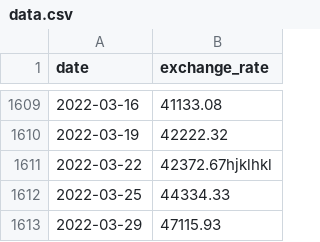
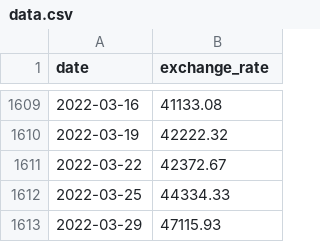
Before and after one commit to mgomes-d/CPP_Modules, a CSV file: CPP09/ex00/data.csv, drawn as a sheet; only a part is shown, gaps mark what is left out.

```diff
--- a/CPP09/ex00/data.csv
+++ b/CPP09/ex00/data.csv
@@ -1610,3 +1610,3 @@ date,exchange_rate
 2022-03-19,42222.32
-2022-03-22,42372.67hjklhkl
+2022-03-22,42372.67
 2022-03-25,44334.33
```
Also changed, not shown: 2 other files.
